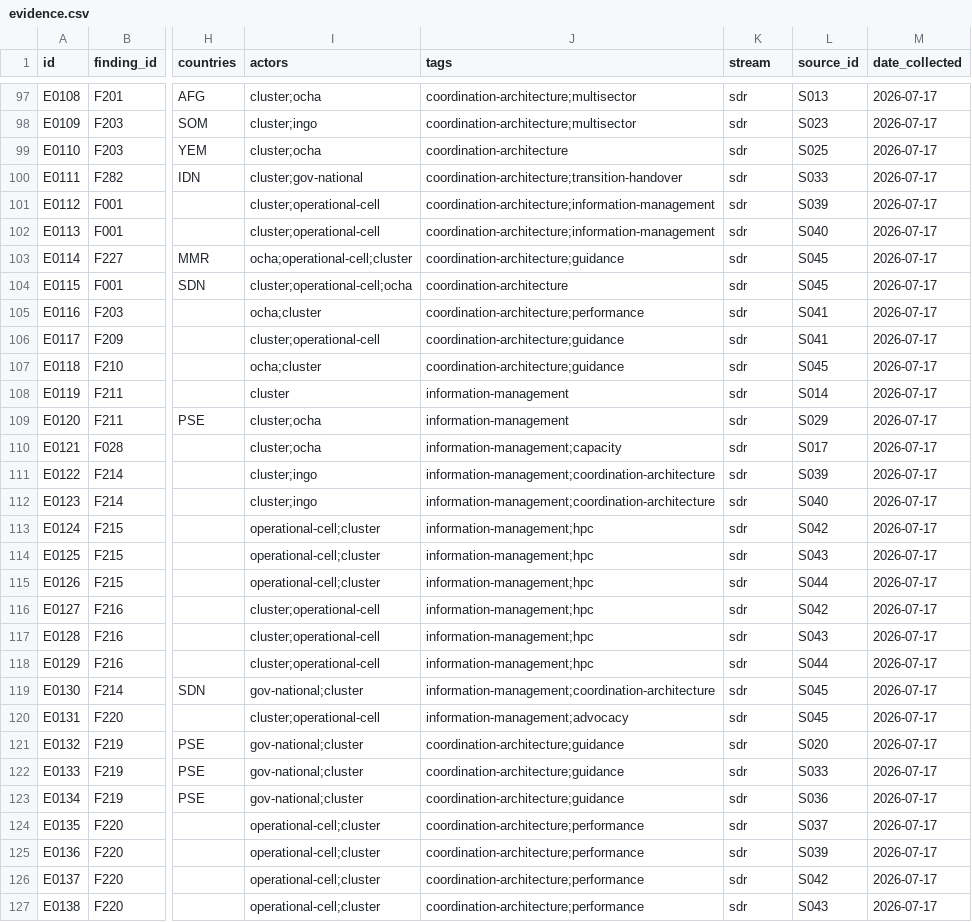
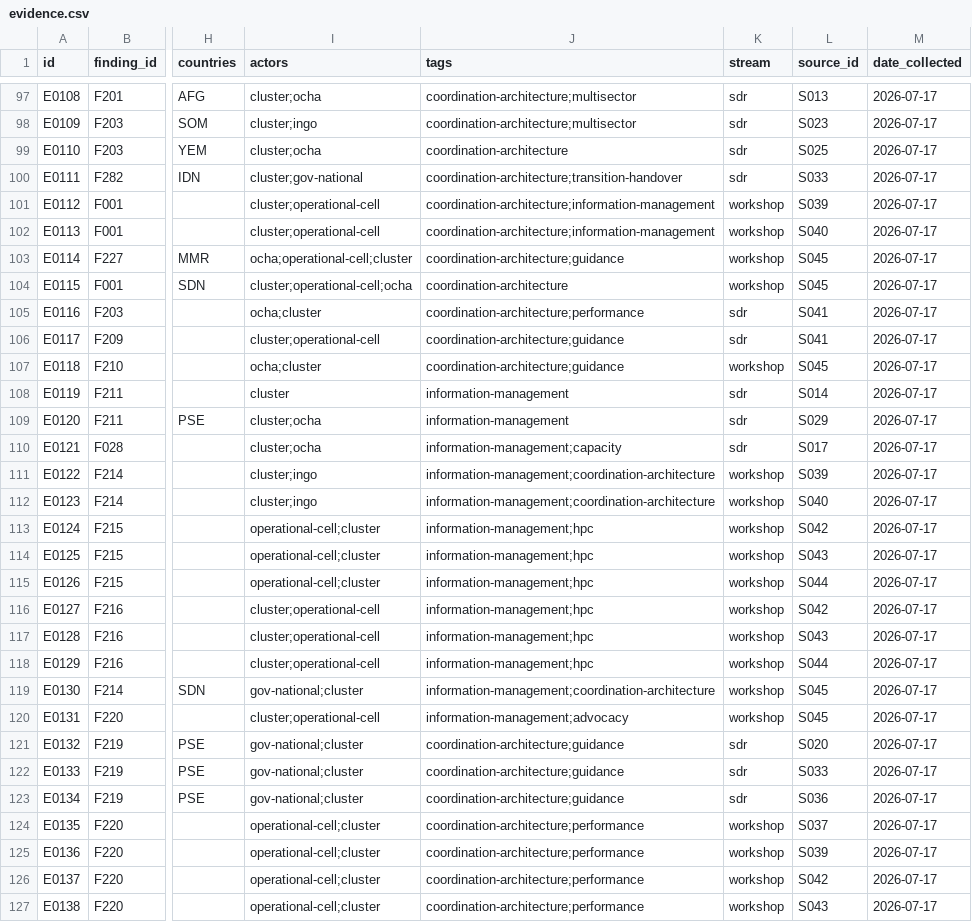
Before and after one commit to workmichelecitton/gwc-abc-transition-evidence, a CSV file: data/evidence.csv, drawn as a sheet; only a part is shown, gaps mark what is left out; the diff covers the shown part only; the diff names each change by its address in the sheet, - before the commit and + after, or states it on an @@ line.

Commit message:
Fix the stream mismatch, and make grouped and duplicated evidence visible
Two display problems reported from the site turned out to be one data problem
and one real methodological one.

STREAM MISMATCH. 163 records carried a stream that contradicted their own
source's registration -- all of them sources registered 'workshop' with
records tagged 'sdr'. That made a single workshop look like two streams, and
was the actual cause of the F119 and F1700 warnings added this morning. The
source registration is authoritative: a workshop is a workshop whatever
document came out of it. Records retagged, and the build now refuses any
record whose stream disagrees with its source.

The real stream split was not what the earlier commits claimed:

  before   transcript 371 | sdr 321 | workshop  19 | search 9
  after    transcript 371 | sdr 158 | workshop 182 | search 9

Six findings move up a band as a result: F102, F109, F114 and F243 to band 4,
F261 and F270 to band 3. F119 and F1700 stop warning, because the cause is
gone rather than suppressed.

GROUPED SOURCES ARE NOW VISIBLE. A finding resting on one consultation
attended by five countries displayed as "1 source" beside five country chips,
which reads as a contradiction. Cards now say "1 independent source of 2",
with a tooltip explaining that documents sharing an origin count once and
that the countries are those represented within them.

IDENTICAL RECORDS ARE COLLAPSED, AND FLAGGED. The expanded evidence list
printed the same sentence once per record. It now appears once with every
source listed beneath it, and a note when wording is word-for-word identical.

That note matters more than the tidiness. 19 findings contain byte-identical
statements attributed to sources counted as independent. All 19 are entirely
legacy v1 imports and not one carries a quote -- the signature of a single
authored claim listed against the documents its author believed supported it,
which import then split into one record per source. That is asserted
corroboration, not counted corroboration.

No band has been changed for it yet. Deduplicating would drop ten findings,
five of them to band 1, F114 from band 4 to band 1. Reported for a decision
rather than applied, and recoverable: verifying the sources and adding quotes
would earn those bands back properly.

```diff
--- a/data/evidence.csv
+++ b/data/evidence.csv
-K101:K104 (stream): sdr
+K101:K104 (stream): workshop
-K107 (stream): sdr
+K107 (stream): workshop
-K111:K120 (stream): sdr
+K111:K120 (stream): workshop
-K124:K127 (stream): sdr
+K124:K127 (stream): workshop
```
Also changed, not shown: 144 edited cells elsewhere in this file, 4 other files.
